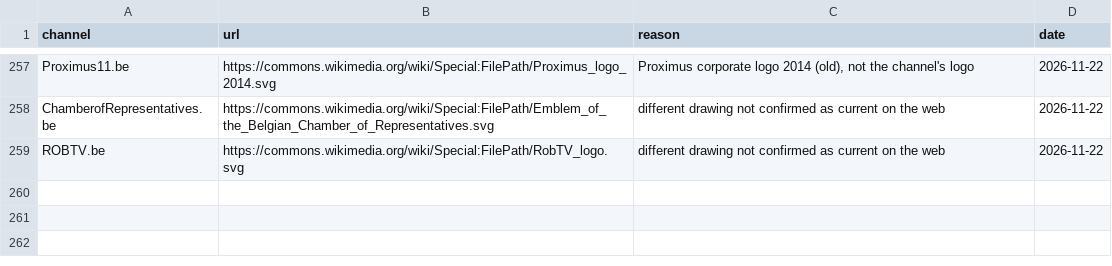
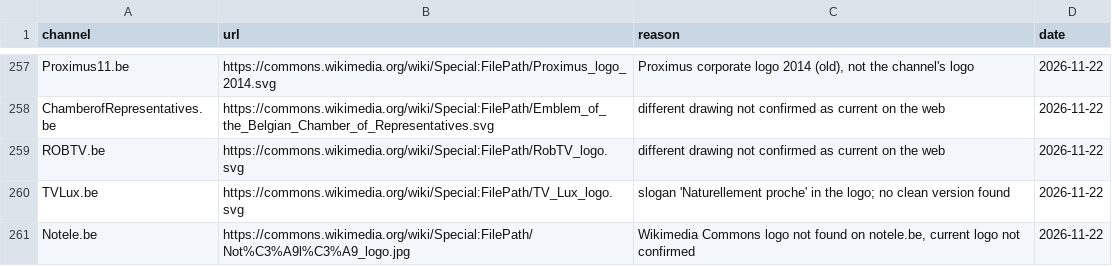
Before and after one commit to worldwide-tv-logos/database, a CSV file: data/rejected.csv, drawn as a sheet; only a part is shown, gaps mark what is left out; the diff names each change by its address in the sheet, - before the commit and + after, or states it on an @@ line.

Commit message:
Weekly harvest Belgium on top of main: Telesambre keeps main's logo, TV Lux and Notele rejected

```diff
--- a/data/rejected.csv
+++ b/data/rejected.csv
+row 260: TVLux.be | https://commons.wikimedia.org/wiki/Special:FilePath/TV_Lux_logo.svg | slogan 'Naturellement proche' in the logo; no clean version found | 2026-11-22
+row 261: Notele.be | https://commons.wikimedia.org/wiki/Special:FilePath/Not%C3%A9l%C3%A9_logo.jpg | Wikimedia Commons logo not found on notele.be, current logo not confirmed | 2026-11-22
```
Also changed, not shown: 6 other files.
